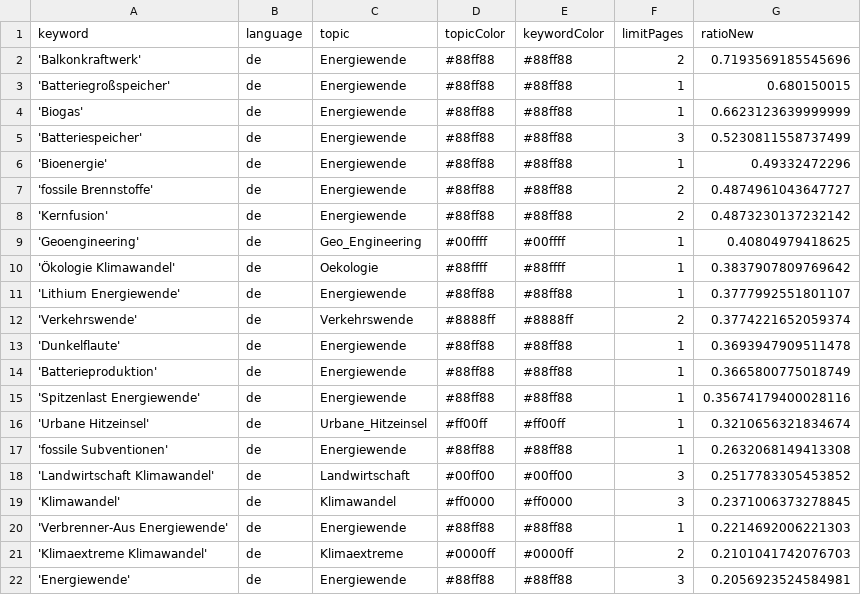
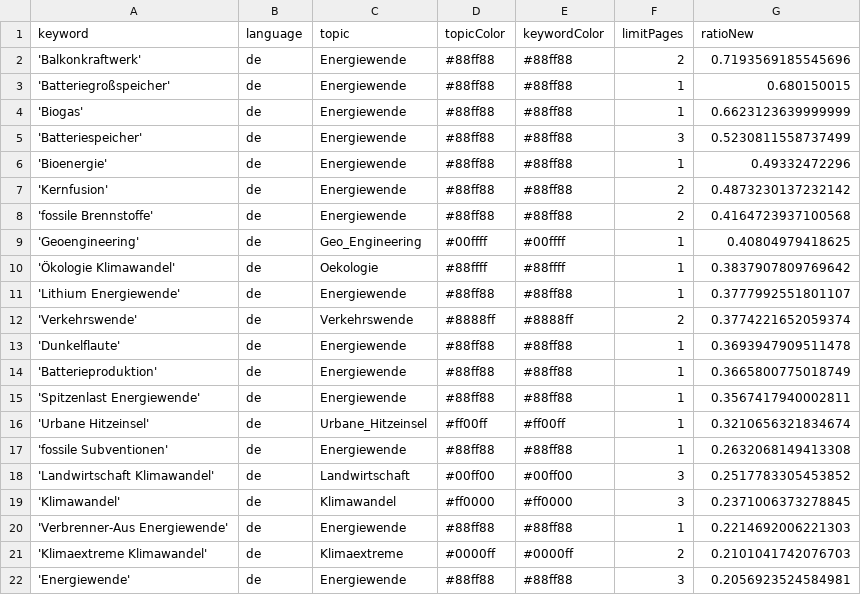
Before and after one commit to daschu83-news/energyIsComing, a CSV file: keywords.csv, drawn as a sheet; only a part is shown.

Commit message:
Commit from GitHub Actions (harvest:0.0)

```diff
--- a/keywords.csv
+++ b/keywords.csv
@@ -6,4 +6,4 @@ keyword,language,topic,topicColor,keywordColor,limitPages,ratioNew
 'Bioenergie',de,Energiewende,#88ff88,#88ff88,1,0.49332472296
-'fossile Brennstoffe',de,Energiewende,#88ff88,#88ff88,2,0.4874961043647727
 'Kernfusion',de,Energiewende,#88ff88,#88ff88,2,0.4873230137232142
+'fossile Brennstoffe',de,Energiewende,#88ff88,#88ff88,2,0.4164723937100568
 'Geoengineering',de,Geo_Engineering,#00ffff,#00ffff,1,0.40804979418625
@@ -14,3 +14,3 @@ keyword,language,topic,topicColor,keywordColor,limitPages,ratioNew
 'Batterieproduktion',de,Energiewende,#88ff88,#88ff88,1,0.3665800775018749
-'Spitzenlast Energiewende',de,Energiewende,#88ff88,#88ff88,1,0.35674179400028116
+'Spitzenlast Energiewende',de,Energiewende,#88ff88,#88ff88,1,0.3567417940002811
 'Urbane Hitzeinsel',de,Urbane_Hitzeinsel,#ff00ff,#ff00ff,1,0.3210656321834674
```
